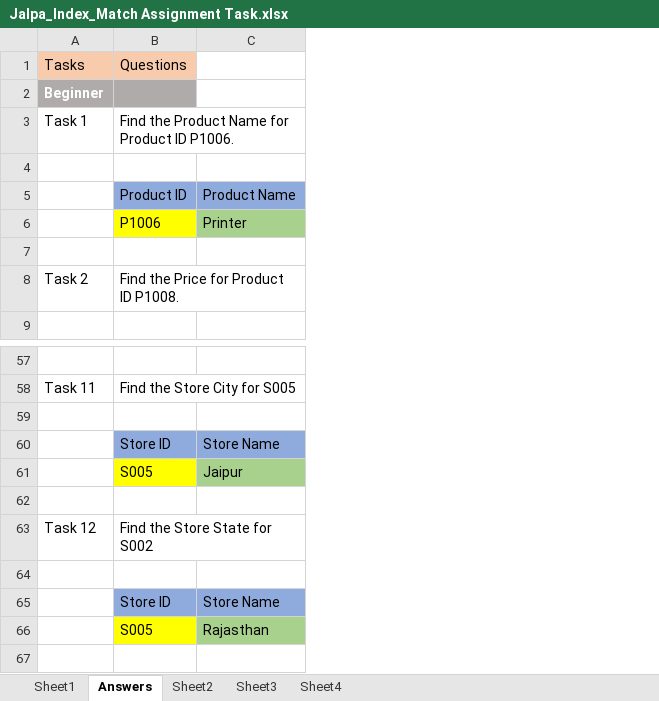
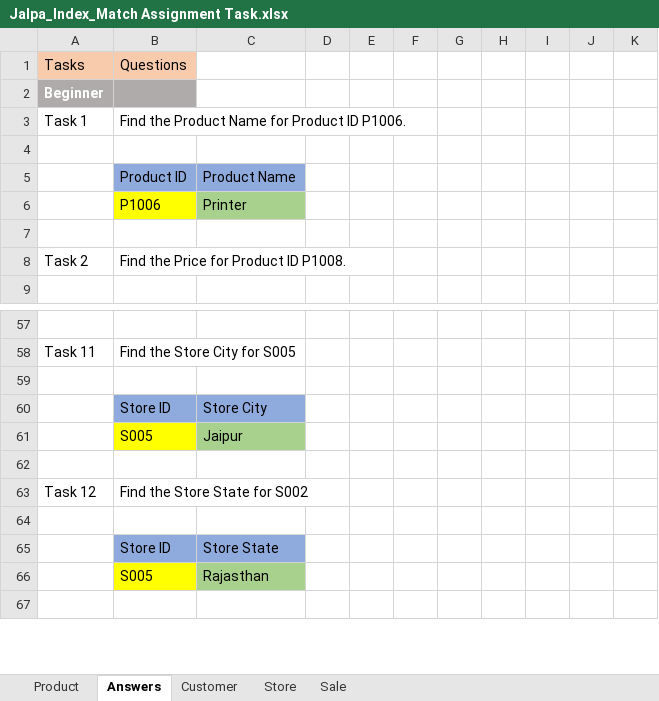
Before and after one commit to Jalpa-DA/Index-Match_Task, an Excel workbook: Jalpa_Index_Match Assignment Task.xlsx, sheet Answers, drawn as a sheet; only a part is shown, gaps mark what is left out; values as stored, in another font and other column widths than the file's, no borders; the diff covers the shown part only; the diff names each change by its address in the sheet, - before the commit and + after, or states it on an @@ line.

```diff
--- a/Jalpa_Index_Match Assignment Task.xlsx (sheet Answers)
+++ b/Jalpa_Index_Match Assignment Task.xlsx (sheet Answers)
-sheet tab: Sheet1
+sheet tab: Product
-sheet tab: Sheet2
+sheet tab: Customer
-sheet tab: Sheet3
+sheet tab: Store
-sheet tab: Sheet4
+sheet tab: Sale
+column D, empty
+column E, empty
+column F, empty
+column G, empty
+column H, empty
+column I, empty
+column J, empty
+column K, empty
-C60: Store Name
+C60: Store City
-C65: Store Name
+C65: Store State
```
Also changed, not shown: 44 added rows, 4 edited cells and cell formats elsewhere in this sheet, sheet Sale, formulas that keep their value.
